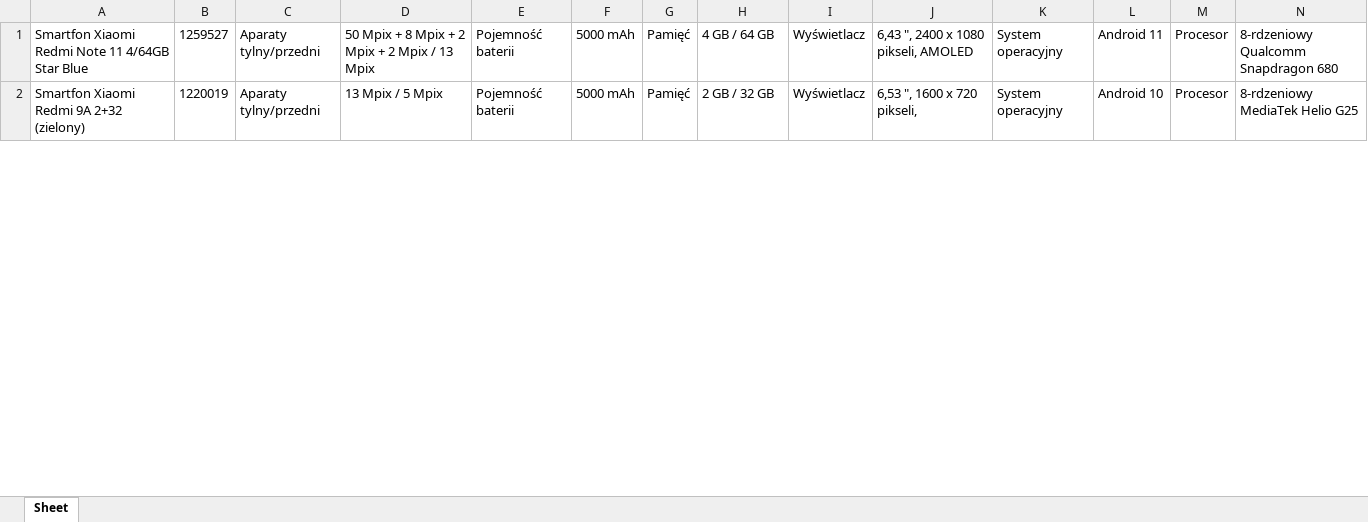
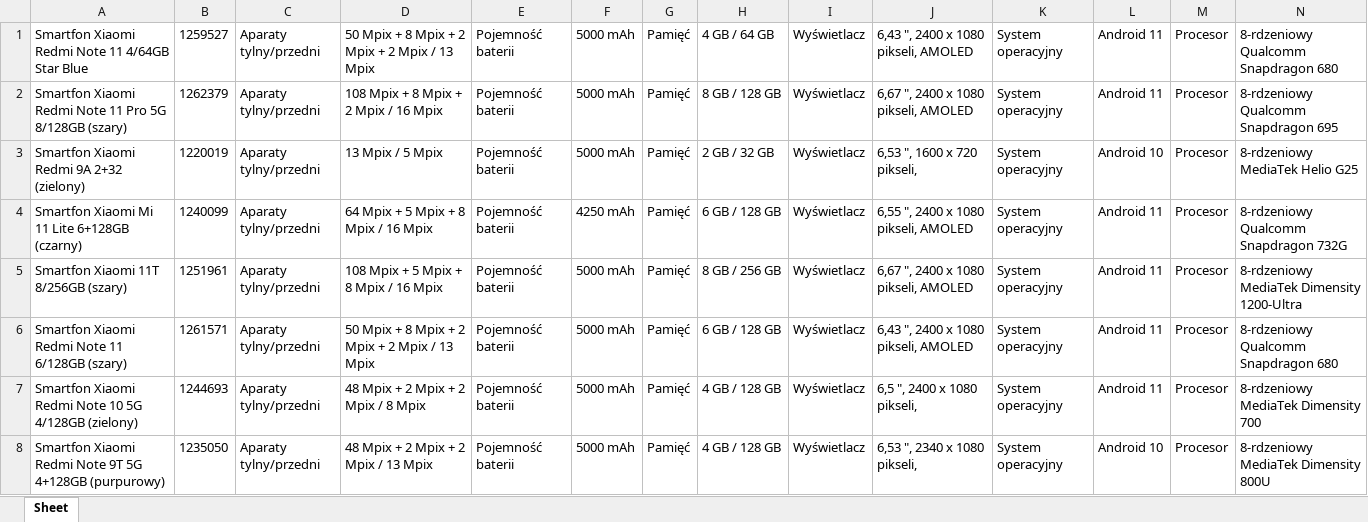
Before and after one commit to programista10kpln/lekcja4-eurortvagd-webscrapper, an Excel workbook: wynik.xlsx, sheet Sheet, drawn as a sheet; only a part is shown; values as stored, in another font and other column widths than the file's, no borders; rows hold the shown columns only; the diff covers the shown part only; the diff names each change by its address in the sheet, - before the commit and + after, or states it on an @@ line.

Commit message:
first version

```diff
--- a/wynik.xlsx (sheet Sheet)
+++ b/wynik.xlsx (sheet Sheet)
+row 2: Smartfon Xiaomi Redmi Note 11 Pro 5G 8/128GB (szary) | 1262379 | Aparaty tylny/przedni | 108 Mpix + 8 Mpix + 2 Mpix / 16 Mpix | Pojemność baterii | 5000 mAh | Pamięć | 8 GB / 128 GB | Wyświetlacz | 6,67 ", 2400 x 1080 pikseli, AMOLED | System operacyjny | Android 11 | Procesor | 8-rdzeniowy Qualcomm Snapdragon 695
+row 4: Smartfon Xiaomi Mi 11 Lite 6+128GB (czarny) | 1240099 | Aparaty tylny/przedni | 64 Mpix + 5 Mpix + 8 Mpix / 16 Mpix | Pojemność baterii | 4250 mAh | Pamięć | 6 GB / 128 GB | Wyświetlacz | 6,55 ", 2400 x 1080 pikseli, AMOLED | System operacyjny | Android 11 | Procesor | 8-rdzeniowy Qualcomm Snapdragon 732G
+row 5: Smartfon Xiaomi 11T 8/256GB (szary) | 1251961 | Aparaty tylny/przedni | 108 Mpix + 5 Mpix + 8 Mpix / 16 Mpix | Pojemność baterii | 5000 mAh | Pamięć | 8 GB / 256 GB | Wyświetlacz | 6,67 ", 2400 x 1080 pikseli, AMOLED | System operacyjny | Android 11 | Procesor | 8-rdzeniowy MediaTek Dimensity 1200-Ultra
@@ row 5 moved to row 6: Smartfon Xiaomi Redmi Note 11 6/128GB (s… @@
@@ row 49 moved to row 7: Smartfon Xiaomi Redmi Note 10 5G 4/128GB… @@
+row 8: Smartfon Xiaomi Redmi Note 9T 5G 4+128GB (purpurowy) | 1235050 | Aparaty tylny/przedni | 48 Mpix + 2 Mpix + 2 Mpix / 13 Mpix | Pojemność baterii | 5000 mAh | Pamięć | 4 GB / 128 GB | Wyświetlacz | 6,53 ", 2340 x 1080 pikseli, | System operacyjny | Android 10 | Procesor | 8-rdzeniowy MediaTek Dimensity 800U
```
Also changed, not shown: 1 added row, 6 removed rows, 101 moved rows and 33 edited cells elsewhere in this sheet.
